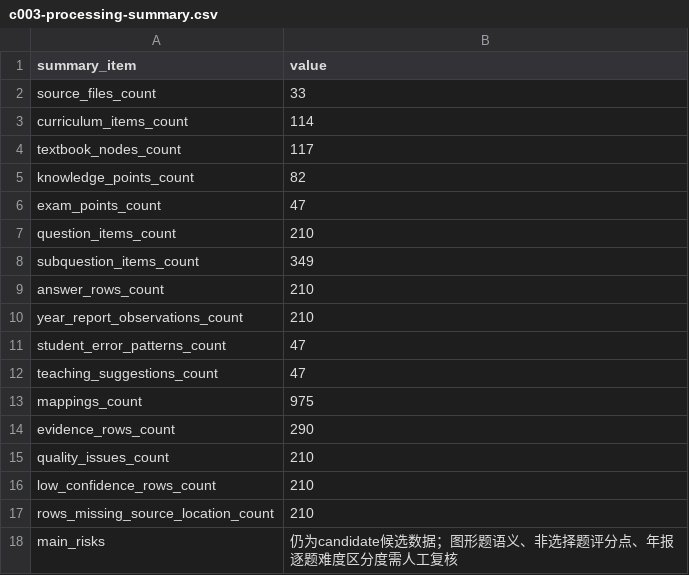
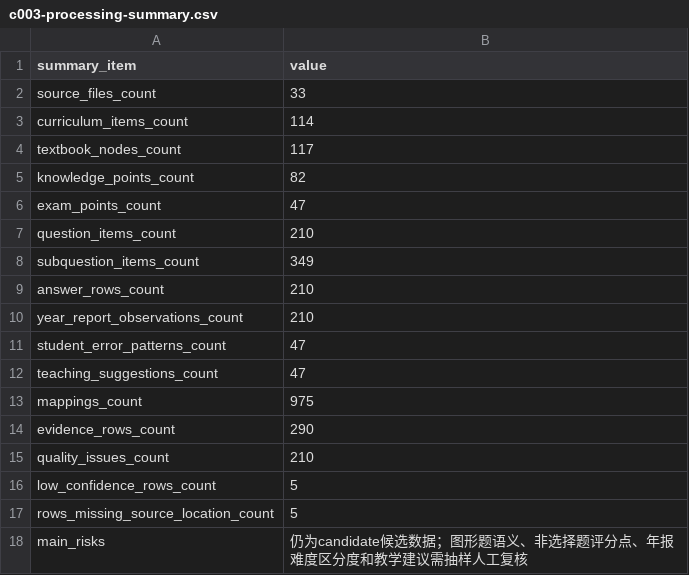
Before and after one commit to sciman-top/k12-question-graph, a CSV file: guangzhou-physics-full-research-package-2016-2025/csv/c003-processing-summary.csv, drawn as a sheet.

```diff
--- a/guangzhou-physics-full-research-package-2016-2025/csv/c003-processing-summary.csv
+++ b/guangzhou-physics-full-research-package-2016-2025/csv/c003-processing-summary.csv
@@ -15,4 +15,4 @@ evidence_rows_count,290
 quality_issues_count,210
-low_confidence_rows_count,210
-rows_missing_source_location_count,210
-main_risks,仍为candidate候选数据；图形题语义、非选择题评分点、年报逐题难度区分度需人工复核
+low_confidence_rows_count,5
+rows_missing_source_location_count,5
+main_risks,仍为candidate候选数据；图形题语义、非选择题评分点、年报难度区分度和教学建议需抽样人工复核
```
Also changed, not shown: guangzhou-physics-full-research-package-2016-2025/csv/c003-asset-mapping.csv, guangzhou-physics-full-research-package-2016-2025/csv/c003-evidence-index.csv, 17 other files.
